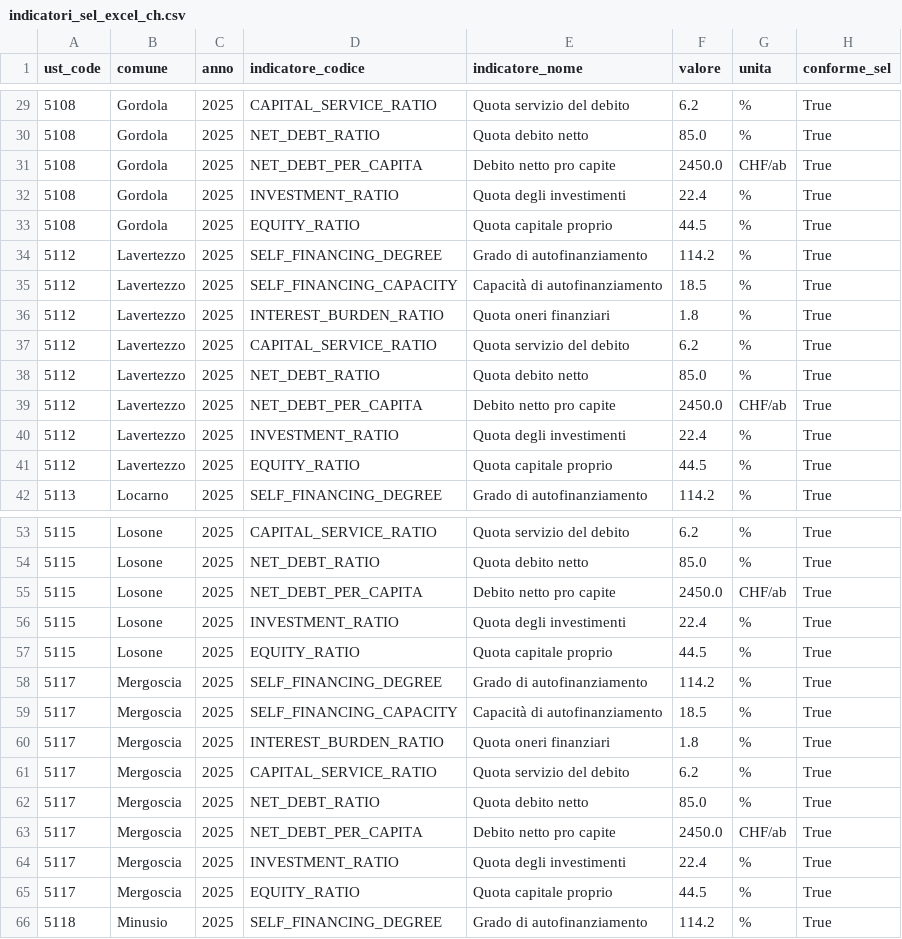
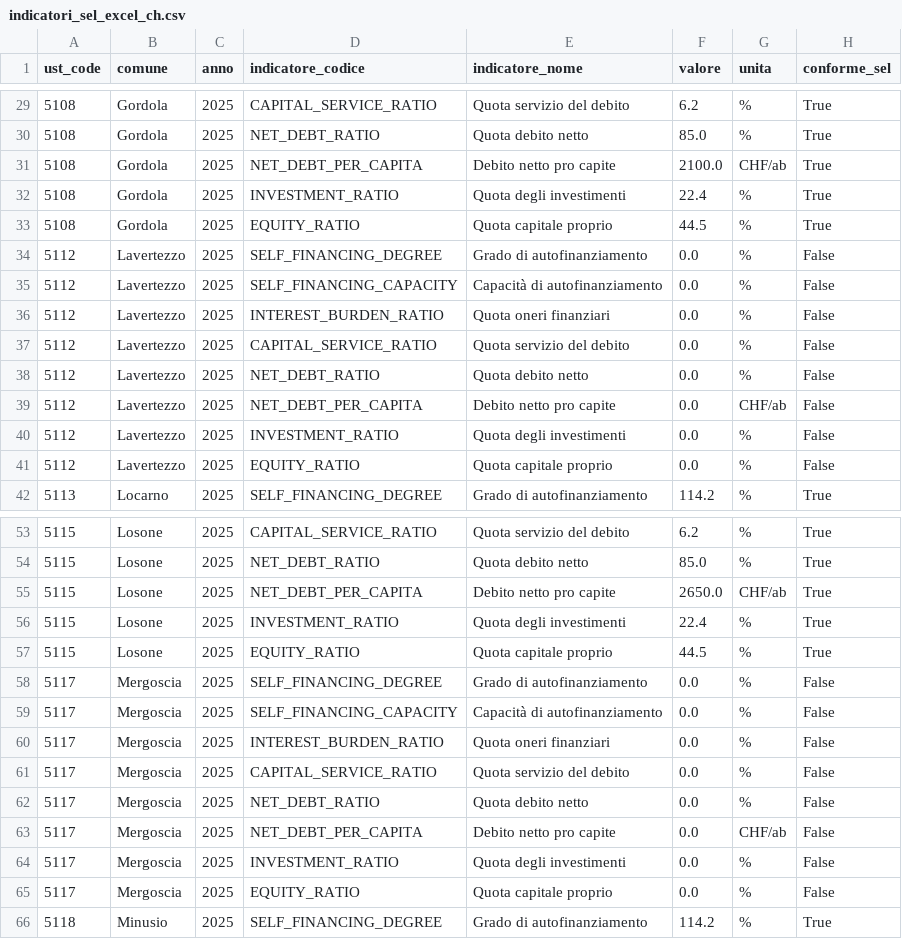
Before and after one commit to Toroinpiedi97/ofcl-locarnese, a CSV file: web/public/data/opendata/indicatori_sel_excel_ch.csv, drawn as a sheet; only a part is shown, gaps mark what is left out; the diff covers the shown part only.

```diff
--- a/web/public/data/opendata/indicatori_sel_excel_ch.csv
+++ b/web/public/data/opendata/indicatori_sel_excel_ch.csv
@@ -30,13 +30,13 @@
 5108;Gordola;2025;NET_DEBT_RATIO;Quota debito netto;85.0;%;True
-5108;Gordola;2025;NET_DEBT_PER_CAPITA;Debito netto pro capite;2450.0;CHF/ab;True
+5108;Gordola;2025;NET_DEBT_PER_CAPITA;Debito netto pro capite;2100.0;CHF/ab;True
 5108;Gordola;2025;INVESTMENT_RATIO;Quota degli investimenti;22.4;%;True
 5108;Gordola;2025;EQUITY_RATIO;Quota capitale proprio;44.5;%;True
-5112;Lavertezzo;2025;SELF_FINANCING_DEGREE;Grado di autofinanziamento;114.2;%;True
-5112;Lavertezzo;2025;SELF_FINANCING_CAPACITY;Capacità di autofinanziamento;18.5;%;True
-5112;Lavertezzo;2025;INTEREST_BURDEN_RATIO;Quota oneri finanziari;1.8;%;True
-5112;Lavertezzo;2025;CAPITAL_SERVICE_RATIO;Quota servizio del debito;6.2;%;True
-5112;Lavertezzo;2025;NET_DEBT_RATIO;Quota debito netto;85.0;%;True
-5112;Lavertezzo;2025;NET_DEBT_PER_CAPITA;Debito netto pro capite;2450.0;CHF/ab;True
-5112;Lavertezzo;2025;INVESTMENT_RATIO;Quota degli investimenti;22.4;%;True
-5112;Lavertezzo;2025;EQUITY_RATIO;Quota capitale proprio;44.5;%;True
+5112;Lavertezzo;2025;SELF_FINANCING_DEGREE;Grado di autofinanziamento;0.0;%;False
+5112;Lavertezzo;2025;SELF_FINANCING_CAPACITY;Capacità di autofinanziamento;0.0;%;False
+5112;Lavertezzo;2025;INTEREST_BURDEN_RATIO;Quota oneri finanziari;0.0;%;False
+5112;Lavertezzo;2025;CAPITAL_SERVICE_RATIO;Quota servizio del debito;0.0;%;False
+5112;Lavertezzo;2025;NET_DEBT_RATIO;Quota debito netto;0.0;%;False
+5112;Lavertezzo;2025;NET_DEBT_PER_CAPITA;Debito netto pro capite;0.0;CHF/ab;False
+5112;Lavertezzo;2025;INVESTMENT_RATIO;Quota degli investimenti;0.0;%;False
+5112;Lavertezzo;2025;EQUITY_RATIO;Quota capitale proprio;0.0;%;False
 5113;Locarno;2025;SELF_FINANCING_DEGREE;Grado di autofinanziamento;114.2;%;True
@@ -54,13 +54,13 @@
 5115;Losone;2025;NET_DEBT_RATIO;Quota debito netto;85.0;%;True
-5115;Losone;2025;NET_DEBT_PER_CAPITA;Debito netto pro capite;2450.0;CHF/ab;True
+5115;Losone;2025;NET_DEBT_PER_CAPITA;Debito netto pro capite;2650.0;CHF/ab;True
 5115;Losone;2025;INVESTMENT_RATIO;Quota degli investimenti;22.4;%;True
 5115;Losone;2025;EQUITY_RATIO;Quota capitale proprio;44.5;%;True
-5117;Mergoscia;2025;SELF_FINANCING_DEGREE;Grado di autofinanziamento;114.2;%;True
-5117;Mergoscia;2025;SELF_FINANCING_CAPACITY;Capacità di autofinanziamento;18.5;%;True
-5117;Mergoscia;2025;INTEREST_BURDEN_RATIO;Quota oneri finanziari;1.8;%;True
-5117;Mergoscia;2025;CAPITAL_SERVICE_RATIO;Quota servizio del debito;6.2;%;True
-5117;Mergoscia;2025;NET_DEBT_RATIO;Quota debito netto;85.0;%;True
-5117;Mergoscia;2025;NET_DEBT_PER_CAPITA;Debito netto pro capite;2450.0;CHF/ab;True
-5117;Mergoscia;2025;INVESTMENT_RATIO;Quota degli investimenti;22.4;%;True
-5117;Mergoscia;2025;EQUITY_RATIO;Quota capitale proprio;44.5;%;True
+5117;Mergoscia;2025;SELF_FINANCING_DEGREE;Grado di autofinanziamento;0.0;%;False
+5117;Mergoscia;2025;SELF_FINANCING_CAPACITY;Capacità di autofinanziamento;0.0;%;False
+5117;Mergoscia;2025;INTEREST_BURDEN_RATIO;Quota oneri finanziari;0.0;%;False
+5117;Mergoscia;2025;CAPITAL_SERVICE_RATIO;Quota servizio del debito;0.0;%;False
+5117;Mergoscia;2025;NET_DEBT_RATIO;Quota debito netto;0.0;%;False
+5117;Mergoscia;2025;NET_DEBT_PER_CAPITA;Debito netto pro capite;0.0;CHF/ab;False
+5117;Mergoscia;2025;INVESTMENT_RATIO;Quota degli investimenti;0.0;%;False
+5117;Mergoscia;2025;EQUITY_RATIO;Quota capitale proprio;0.0;%;False
 5118;Minusio;2025;SELF_FINANCING_DEGREE;Grado di autofinanziamento;114.2;%;True
```
Also changed, not shown: 165 edited cells elsewhere in this file, web/public/data/opendata/bilanci_mca2.csv, web/public/data/opendata/bilanci_mca2_excel_ch.csv, 35 other files.
